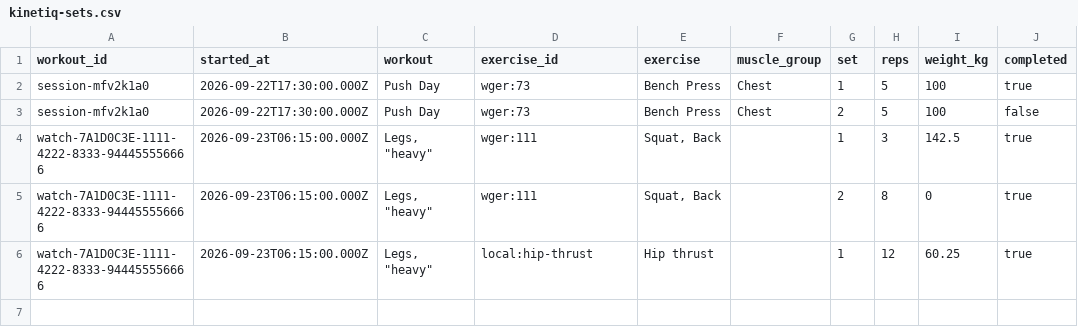
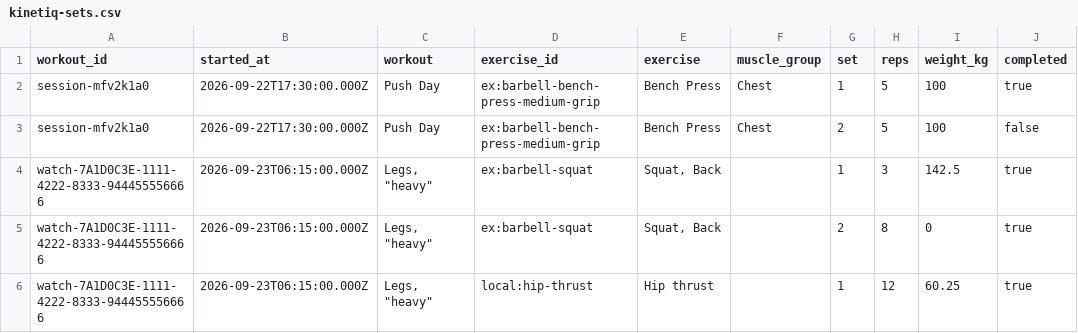
Before and after one commit to timothyrusso/kinetiq, a CSV file: features/transfer/__fixtures__/kinetiq-sets.csv, drawn as a sheet; only a part is shown; the diff names each change by its address in the sheet, - before the commit and + after, or states it on an @@ line.

Commit message:
feat(153): AI prompt links the public exercise index, import accepts ex: ids
The AI routine prompt (en, it) links assets/catalog/index.json on main
and describes its columns; the prompt signature is that path. Import
keeps only ex: and local: ids and matches anything else by name. One
legacy fixture keeps wger ids to prove name matching.

Closes #153.

```diff
--- a/features/transfer/__fixtures__/kinetiq-sets.csv
+++ b/features/transfer/__fixtures__/kinetiq-sets.csv
-D2:D3 (exercise_id): wger:73
+D2:D3 (exercise_id): ex:barbell-bench-press-medium-grip
-D4:D5 (exercise_id): wger:111
+D4:D5 (exercise_id): ex:barbell-squat
```
Also changed, not shown: 21 other files.
